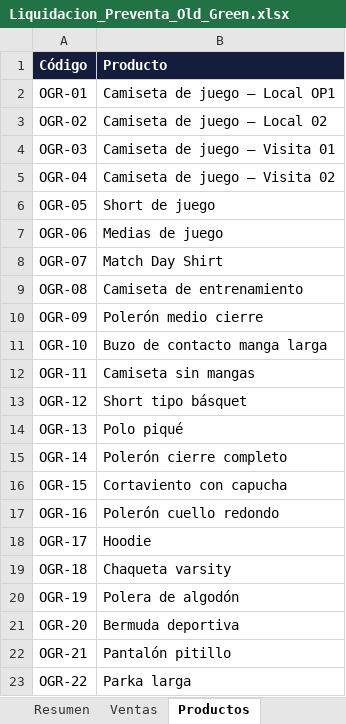
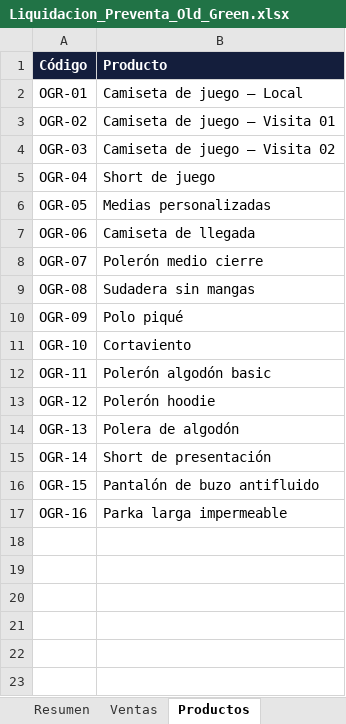
Before and after one commit to seanduarteu-cyber/PRODUCCION-PLAYMAKER, an Excel workbook: propuestas/old-green-rc-2027/Liquidacion_Preventa_Old_Green.xlsx, sheet Productos, drawn as a sheet; values as stored, in another font and other column widths than the file's, no borders; the diff names each change by its address in the sheet, - before the commit and + after, or states it on an @@ line.

```diff
--- a/propuestas/old-green-rc-2027/Liquidacion_Preventa_Old_Green.xlsx (sheet Productos)
+++ b/propuestas/old-green-rc-2027/Liquidacion_Preventa_Old_Green.xlsx (sheet Productos)
-B2 (Producto): Camiseta de juego — Local OP1
+B2 (Producto): Camiseta de juego — Local
-B3 (Producto): Camiseta de juego — Local 02
+B3 (Producto): Camiseta de juego — Visita 01
-B4 (Producto): Camiseta de juego — Visita 01
+B4 (Producto): Camiseta de juego — Visita 02
-B5 (Producto): Camiseta de juego — Visita 02
+B5 (Producto): Short de juego
-B6 (Producto): Short de juego
+B6 (Producto): Medias personalizadas
-B7 (Producto): Medias de juego
+B7 (Producto): Camiseta de llegada
-B8 (Producto): Match Day Shirt
+B8 (Producto): Polerón medio cierre
-B9 (Producto): Camiseta de entrenamiento
+B9 (Producto): Sudadera sin mangas
-B10 (Producto): Polerón medio cierre
+B10 (Producto): Polo piqué
-B11 (Producto): Buzo de contacto manga larga
+B11 (Producto): Cortaviento
-B12 (Producto): Camiseta sin mangas
+B12 (Producto): Polerón algodón basic
-B13 (Producto): Short tipo básquet
+B13 (Producto): Polerón hoodie
-B14 (Producto): Polo piqué
+B14 (Producto): Polera de algodón
-B15 (Producto): Polerón cierre completo
+B15 (Producto): Short de presentación
-B16 (Producto): Cortaviento con capucha
+B16 (Producto): Pantalón de buzo antifluido
-B17 (Producto): Polerón cuello redondo
+B17 (Producto): Parka larga impermeable
-row 18: OGR-17 | Hoodie
-row 19: OGR-18 | Chaqueta varsity
-row 20: OGR-19 | Polera de algodón
-row 21: OGR-20 | Bermuda deportiva
-row 22: OGR-21 | Pantalón pitillo
-row 23: OGR-22 | Parka larga
```
Also changed, not shown: sheet Ventas, propuestas/old-green-rc-2027/Precios_Old_Green_RC_2027.xlsx, propuestas/old-green-rc-2027/Proyeccion_Royalty_Old_Green.xlsx, 6 other files.
